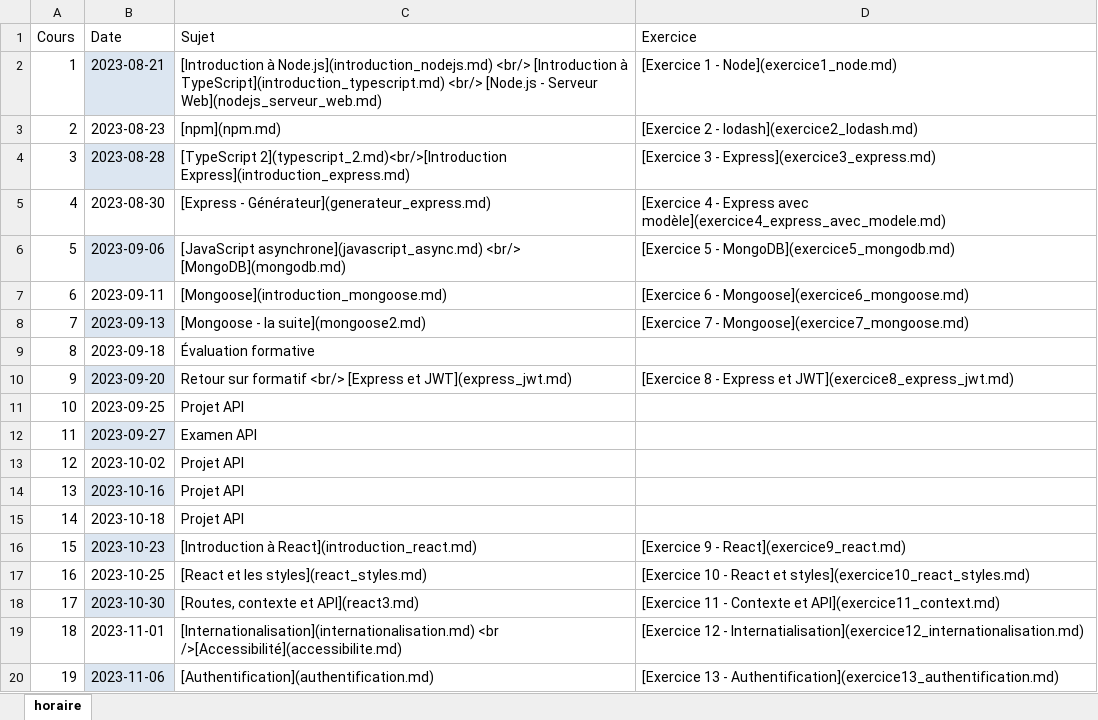
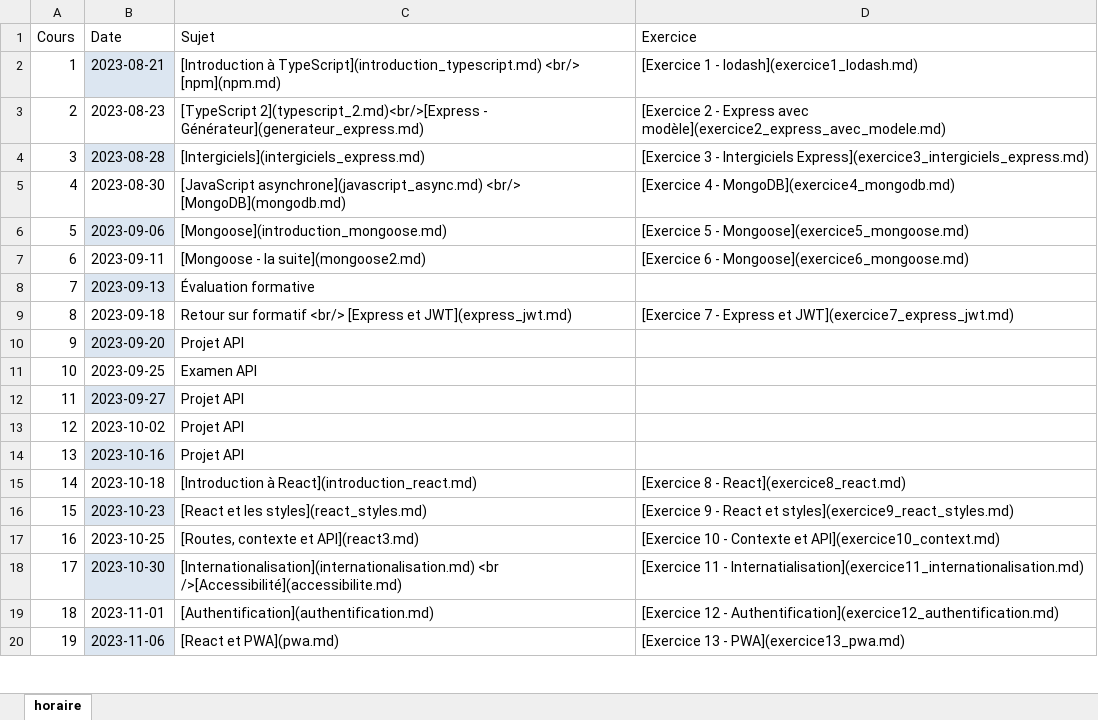
Before and after one commit to cegepvictoetienne/developpementweb3, an Excel workbook: template/horaire.xlsx, sheet horaire, drawn as a sheet; only a part is shown; values as stored, in another font and other column widths than the file's, no borders; the diff covers the shown part only; the diff names each change by its address in the sheet, - before the commit and + after, or states it on an @@ line.

```diff
--- a/template/horaire.xlsx (sheet horaire)
+++ b/template/horaire.xlsx (sheet horaire)
-C2 (Sujet): [Introduction à Node.js](introduction_nodejs.md) <br/> [Introduction à TypeScript](introduction_typescript.md) <br/> [Node.js - Serveur Web](nodejs_serveur_web.md)
+C2 (Sujet): [Introduction à TypeScript](introduction_typescript.md) <br/> [npm](npm.md)
-D2 (Exercice): [Exercice 1 - Node](exercice1_node.md)
+D2 (Exercice): [Exercice 1 - lodash](exercice1_lodash.md)
-C3 (Sujet): [npm](npm.md)
+C3 (Sujet): [TypeScript 2](typescript_2.md)<br/>[Express - Générateur](generateur_express.md)
-D3 (Exercice): …2 - lodash](exercice2_lodash.md)
+D3 (Exercice): …2 - Express avec modèle](exercice2_express_avec_modele.md)
-C4 (Sujet): [TypeScript 2](typescript_2.md)<br/>[Introduction Express](introduction_express.md)
+C4 (Sujet): [Intergiciels](intergiciels_express.md)
-D4 (Exercice): …3 - Express](exercice3_express.md)
+D4 (Exercice): …3 - Intergiciels Express](exercice3_intergiciels_express.md)
-C5 (Sujet): [Express - Générateur](generateur_express.md)
+C5 (Sujet): [JavaScript asynchrone](javascript_async.md) <br/> [MongoDB](mongodb.md)
-D5 (Exercice): …4 - Express avec modèle](exercice4_express_avec_modele.md)
+D5 (Exercice): …4 - MongoDB](exercice4_mongodb.md)
-C6 (Sujet): [JavaScript asynchrone](javascript_async.md) <br/> [MongoDB](mongodb.md)
+C6 (Sujet): [Mongoose](introduction_mongoose.md)
-D6 (Exercice): [Exercice 5 - MongoDB](exercice5_mongodb.md)
+D6 (Exercice): [Exercice 5 - Mongoose](exercice5_mongoose.md)
-C7 (Sujet): [Mongoose](introduction_mongoose.md)
+C7 (Sujet): [Mongoose - la suite](mongoose2.md)
-C8 (Sujet): [Mongoose - la suite](mongoose2.md)
+C8 (Sujet): Évaluation formative
-D8 (Exercice): [Exercice 7 - Mongoose](exercice7_mongoose.md)
+D8 (Exercice): (empty)
-C9 (Sujet): Évaluation formative
+C9 (Sujet): Retour sur formatif <br/> [Express et JWT](express_jwt.md)
-D9 (Exercice): (empty)
+D9 (Exercice): [Exercice 7 - Express et JWT](exercice7_express_jwt.md)
-C10 (Sujet): Retour sur formatif <br/> [Express et JWT](express_jwt.md)
+C10 (Sujet): Projet API
-D10 (Exercice): [Exercice 8 - Express et JWT](exercice8_express_jwt.md)
+D10 (Exercice): (empty)
-C11 (Sujet): Projet API
+C11 (Sujet): Examen API
-C12 (Sujet): Examen API
+C12 (Sujet): Projet API
-C15 (Sujet): Projet API
+C15 (Sujet): [Introduction à React](introduction_react.md)
-D15 (Exercice): (empty)
+D15 (Exercice): [Exercice 8 - React](exercice8_react.md)
-C16 (Sujet): [Introduction à React](introduction_react.md)
+C16 (Sujet): [React et les styles](react_styles.md)
-D16 (Exercice): …9 - React](exercice9_react.md)
+D16 (Exercice): …9 - React et styles](exercice9_react_styles.md)
-C17 (Sujet): [React et les styles](react_styles.md)
+C17 (Sujet): [Routes, contexte et API](react3.md)
-D17 (Exercice): …10 - React et styles](exercice10_react_styles.md)
+D17 (Exercice): …10 - Contexte et API](exercice10_context.md)
-C18 (Sujet): [Routes, contexte et API](react3.md)
+C18 (Sujet): [Internationalisation](internationalisation.md) <br />[Accessibilité](accessibilite.md)
-D18 (Exercice): …11 - Contexte et API](exercice11_context.md)
+D18 (Exercice): …11 - Internatialisation](exercice11_internationalisation.md)
-C19 (Sujet): [Internationalisation](internationalisation.md) <br />[Accessibilité](accessibilite.md)
+C19 (Sujet): [Authentification](authentification.md)
-D19 (Exercice): …12 - Internatialisation](exercice12_internationalisation.md)
+D19 (Exercice): …12 - Authentification](exercice12_authentification.md)
-C20 (Sujet): [Authentification](authentification.md)
+C20 (Sujet): [React et PWA](pwa.md)
-D20 (Exercice): …13 - Authentification](exercice13_authentification.md)
+D20 (Exercice): …13 - PWA](exercice13_pwa.md)
```
Also changed, not shown: 5 edited cells elsewhere in this sheet, template/grille_correction.xlsx, 29 other files.
